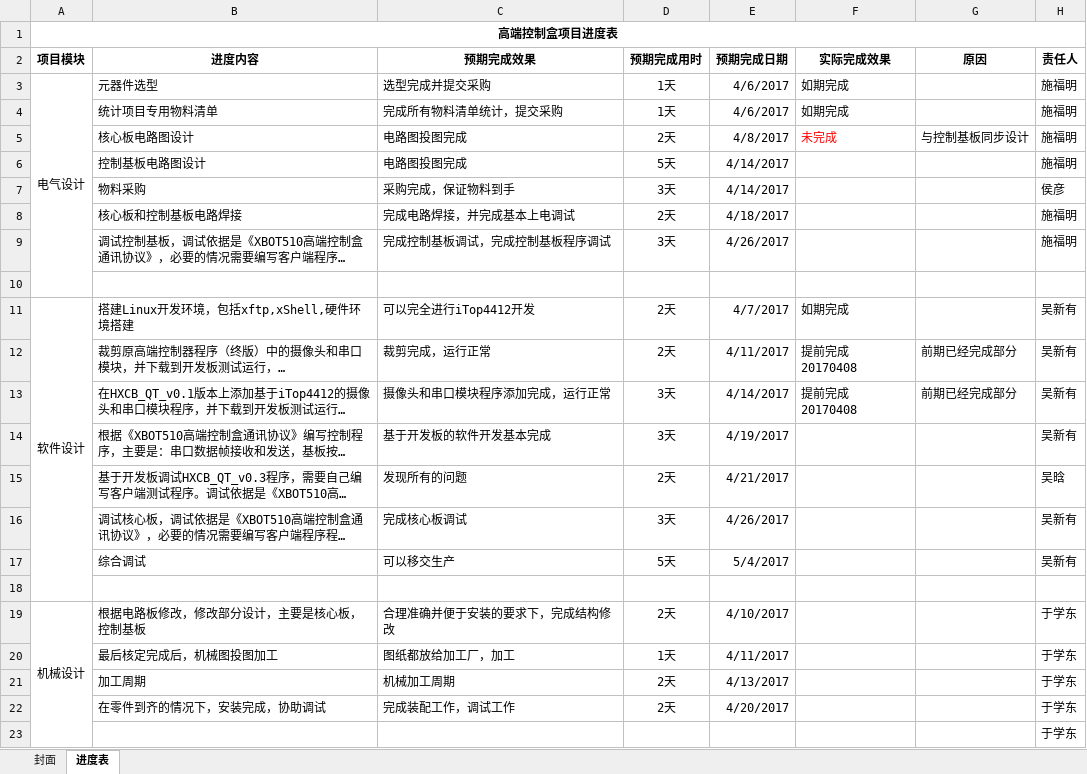
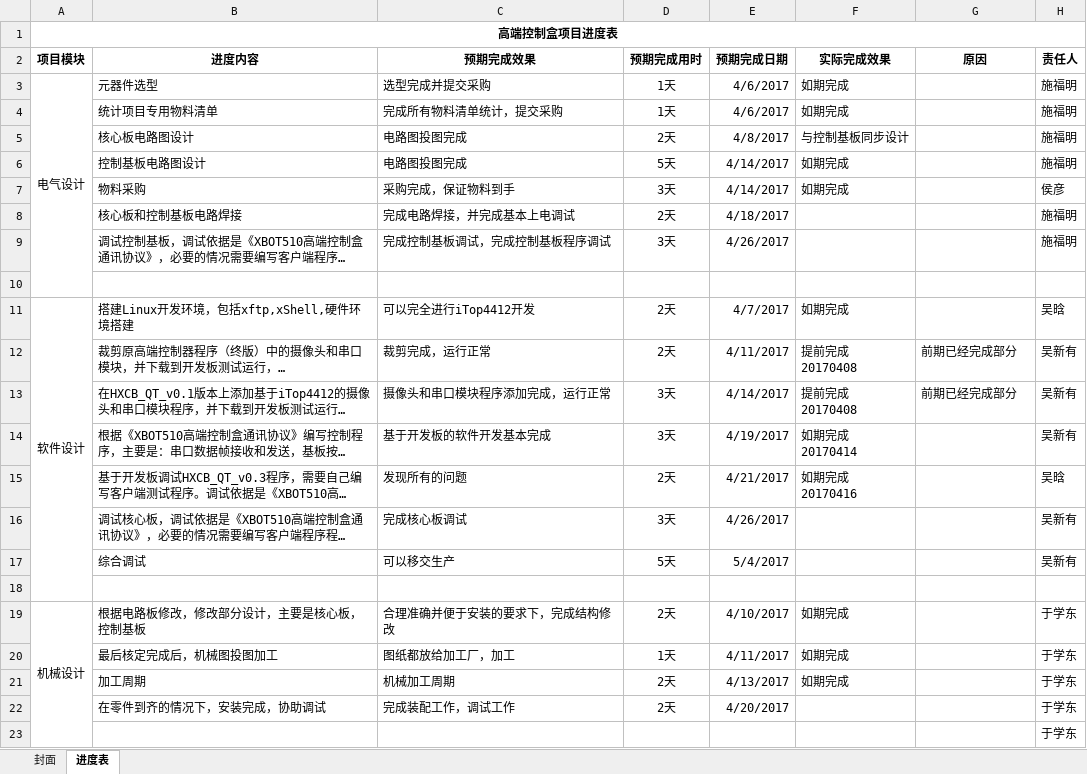
Before and after one commit to wuxinyou/05-XBotHighCtrlBox, an Excel workbook: 00-项目管理/高端控制盒项目研发进度表.xlsx, sheet 进度表, drawn as a sheet; long unchanged cells end in …; values as stored, in another font and other column widths than the file's, no borders; ↵ is a line break in a cell; the diff names each change by its address in the sheet, - before the commit and + after, or states it on an @@ line.

```diff
--- a/00-项目管理/高端控制盒项目研发进度表.xlsx (sheet 进度表)
+++ b/00-项目管理/高端控制盒项目研发进度表.xlsx (sheet 进度表)
-F5 (实际完成效果): 未完成
+F5 (实际完成效果): 与控制基板同步设计
-F5 text colour: #FF0000
+F5 text colour: black
-G5 (原因): 与控制基板同步设计
+G5 (原因): (empty)
-F6:F7 (实际完成效果): (empty)
+F6:F7 (实际完成效果): 如期完成
-H11 (责任人): 吴新有
+H11 (责任人): 吴晗
-F14 (实际完成效果): (empty)
+F14 (实际完成效果): 如期完成 ↵ 20170414
-F15 (实际完成效果): (empty)
+F15 (实际完成效果): 如期完成 ↵ 20170416
-F19:F21 (实际完成效果): (empty)
+F19:F21 (实际完成效果): 如期完成
```
Also changed, not shown: sheet 封面, 01-系统设计/通信协议/XBOT510高端控制盒通讯协议201700407.xlsx, 49 other files.
